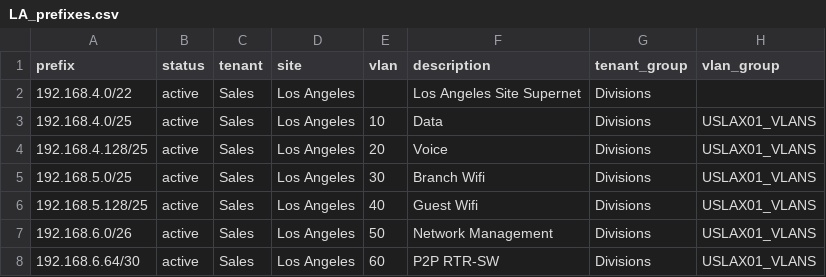
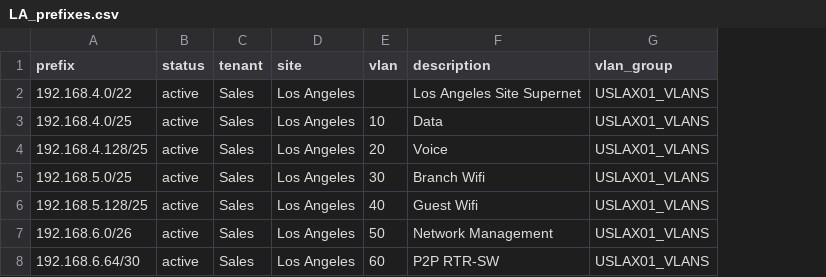
Before and after one commit to netboxlabs/guided-trial, a CSV file: IPAM/LA_prefixes.csv, drawn as a sheet; removed rows and columns are numbered as before the commit, all else as after; the diff names each change by its address in the sheet, - before the commit and + after, or states it on an @@ line.

Commit message:
Update IPAM/LA_prefixes.csv

```diff
--- a/IPAM/LA_prefixes.csv
+++ b/IPAM/LA_prefixes.csv
-column G (tenant_group), rows 2-8: all Divisions
-G2 (vlan_group): (empty)
+G2 (vlan_group): USLAX01_VLANS
```
